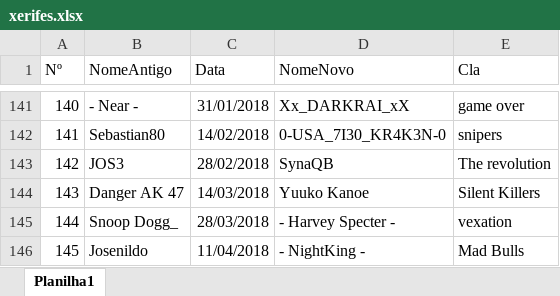
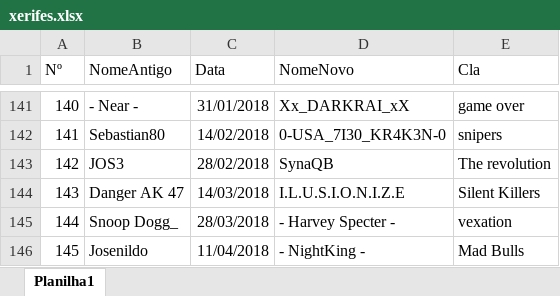
Before and after one commit to LFBG96/API_xerifes, an Excel workbook: xerifes.xlsx, sheet Planilha1, drawn as a sheet; only a part is shown, gaps mark what is left out; values as stored, in another font and other column widths than the file's, no borders; the diff names each change by its address in the sheet, - before the commit and + after, or states it on an @@ line.

Commit message:
att

```diff
--- a/xerifes.xlsx (sheet Planilha1)
+++ b/xerifes.xlsx (sheet Planilha1)
-D144 (NomeNovo): Yuuko Kanoe
+D144 (NomeNovo): I.L.U.S.I.O.N.I.Z.E
```
